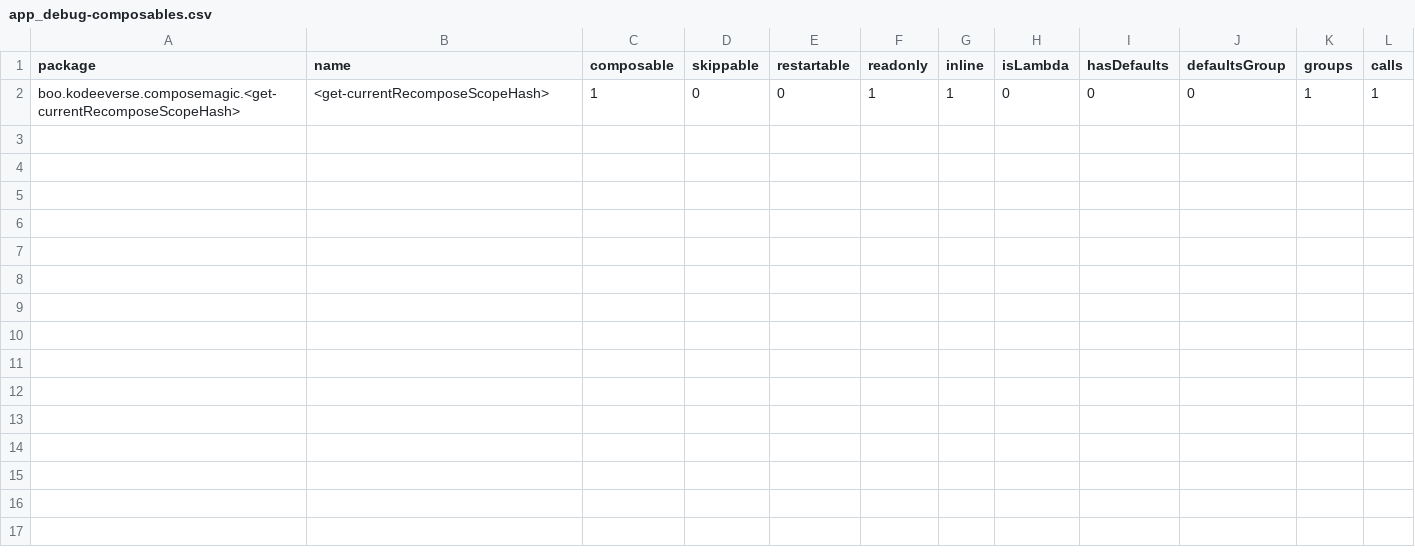
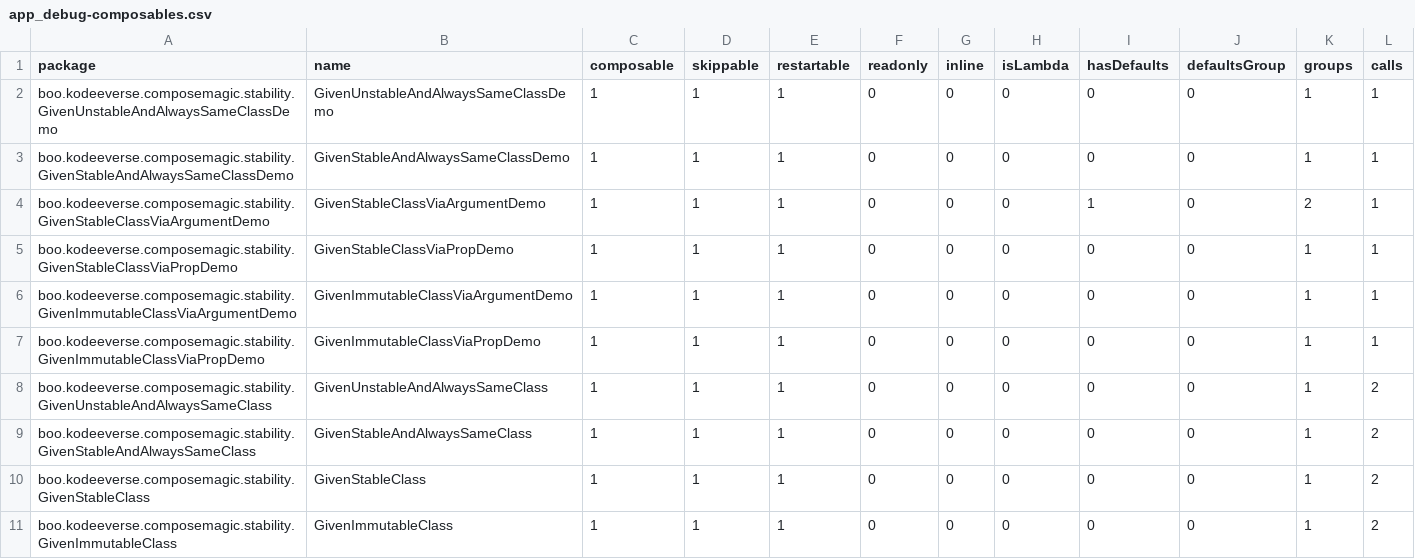
Before and after one commit to kodeeverse/2025-compose-wizard, a CSV file: app/reports/app_debug-composables.csv, drawn as a sheet.

```diff
--- a/app/reports/app_debug-composables.csv
+++ b/app/reports/app_debug-composables.csv
@@ -1,2 +1,11 @@
 package,name,composable,skippable,restartable,readonly,inline,isLambda,hasDefaults,defaultsGroup,groups,calls,
-boo.kodeeverse.composemagic.<get-currentRecomposeScopeHash>,<get-currentRecomposeScopeHash>,1,0,0,1,1,0,0,0,1,1,
+boo.kodeeverse.composemagic.stability.GivenUnstableAndAlwaysSameClassDemo,GivenUnstableAndAlwaysSameClassDemo,1,1,1,0,0,0,0,0,1,1,
+boo.kodeeverse.composemagic.stability.GivenStableAndAlwaysSameClassDemo,GivenStableAndAlwaysSameClassDemo,1,1,1,0,0,0,0,0,1,1,
+boo.kodeeverse.composemagic.stability.GivenStableClassViaArgumentDemo,GivenStableClassViaArgumentDemo,1,1,1,0,0,0,1,0,2,1,
+boo.kodeeverse.composemagic.stability.GivenStableClassViaPropDemo,GivenStableClassViaPropDemo,1,1,1,0,0,0,0,0,1,1,
+boo.kodeeverse.composemagic.stability.GivenImmutableClassViaArgumentDemo,GivenImmutableClassViaArgumentDemo,1,1,1,0,0,0,0,0,1,1,
+boo.kodeeverse.composemagic.stability.GivenImmutableClassViaPropDemo,GivenImmutableClassViaPropDemo,1,1,1,0,0,0,0,0,1,1,
+boo.kodeeverse.composemagic.stability.GivenUnstableAndAlwaysSameClass,GivenUnstableAndAlwaysSameClass,1,1,1,0,0,0,0,0,1,2,
+boo.kodeeverse.composemagic.stability.GivenStableAndAlwaysSameClass,GivenStableAndAlwaysSameClass,1,1,1,0,0,0,0,0,1,2,
+boo.kodeeverse.composemagic.stability.GivenStableClass,GivenStableClass,1,1,1,0,0,0,0,0,1,2,
+boo.kodeeverse.composemagic.stability.GivenImmutableClass,GivenImmutableClass,1,1,1,0,0,0,0,0,1,2,
```
Also changed, not shown: 5 other files.
